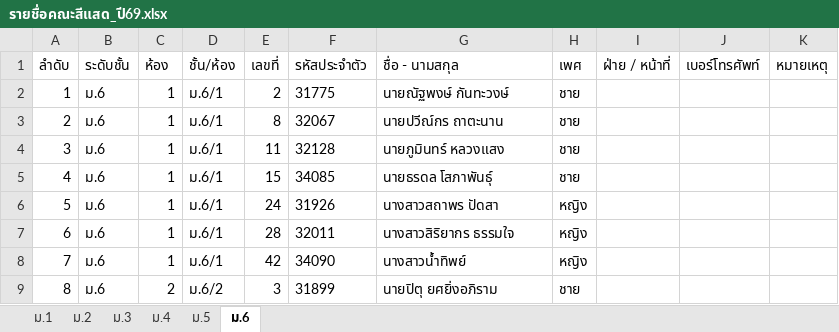
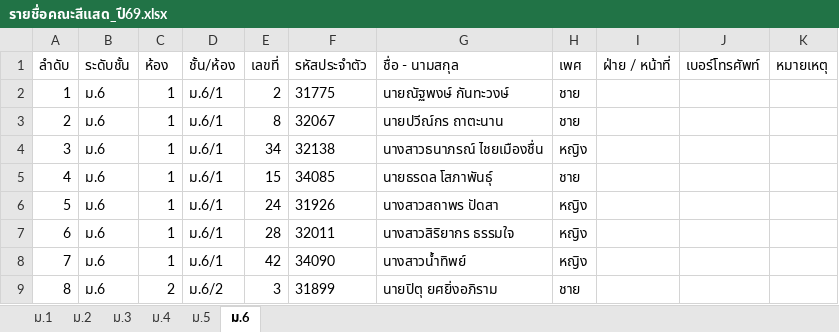
Before and after one commit to tar27052552-alt/topaz, an Excel workbook: เอกสารและรายชื่อคณะสีแสด_ปี69/รายชื่อคณะสีแสด_ปี69.xlsx, sheet ม.6, drawn as a sheet; only a part is shown; values as stored, in another font and other column widths than the file's, no borders; the diff names each change by its address in the sheet, - before the commit and + after, or states it on an @@ line.

Commit message:
Data: Fix missing student records for Veeraphat Moolchai (33629) and Thanaporn Chaiyameungcheun (32138)

```diff
--- a/เอกสารและรายชื่อคณะสีแสด_ปี69/รายชื่อคณะสีแสด_ปี69.xlsx (sheet ม.6)
+++ b/เอกสารและรายชื่อคณะสีแสด_ปี69/รายชื่อคณะสีแสด_ปี69.xlsx (sheet ม.6)
-E4 (เลขที่): 11
+E4 (เลขที่): 34
-F4 (รหัสประจำตัว): 32128
+F4 (รหัสประจำตัว): 32138
-G4 (ชื่อ - นามสกุล): นายภูมินทร์ หลวงแสง
+G4 (ชื่อ - นามสกุล): นางสาวธนาภรณ์ ไชยเมืองชื่น
-H4 (เพศ): ชาย
+H4 (เพศ): หญิง
```
Also changed, not shown: sheet ม.3, 2 other files.
